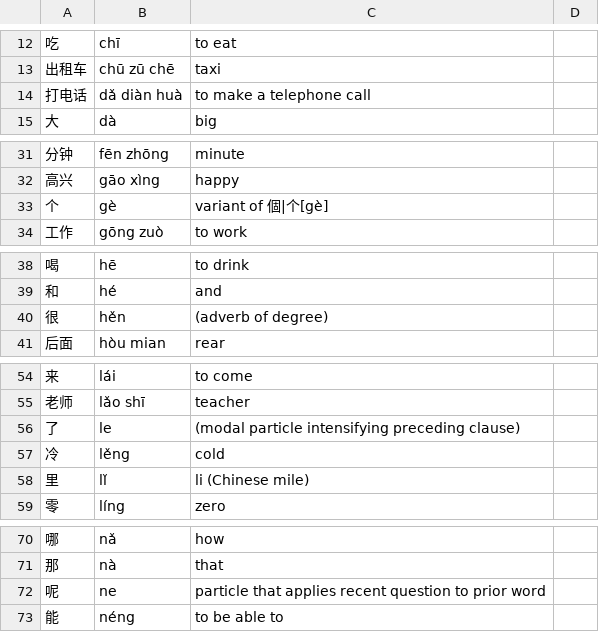
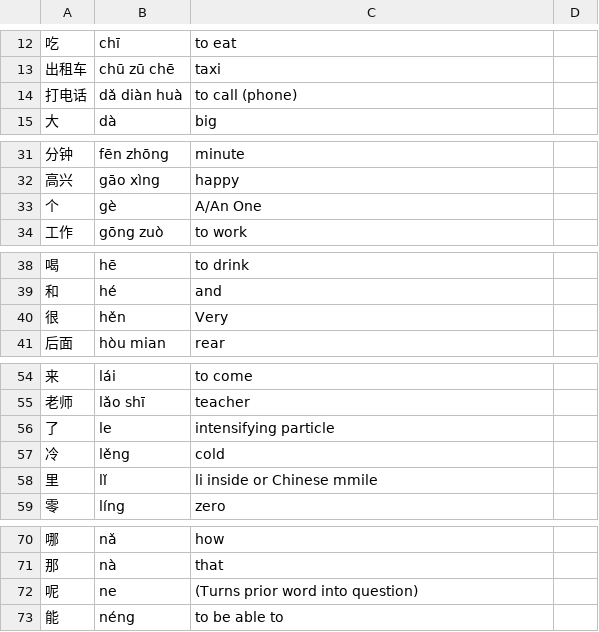
Before and after one commit to YujioOut/MandarinHSK, a CSV file: vocab_list.csv, drawn as a sheet; only a part is shown, gaps mark what is left out; the diff covers the shown part only; the diff names each change by its address in the sheet, - before the commit and + after, or states it on an @@ line.

```diff
--- a/vocab_list.csv
+++ b/vocab_list.csv
-C14: to make a telephone call
+C14: to call (phone)
-C33: variant of 個|个[gè]
+C33: A/An One
-C40: (adverb of degree)
+C40: Very
-C56: (modal particle intensifying preceding clause)
+C56: intensifying particle
-C58: li (Chinese mile)
+C58: li inside or Chinese mmile
-C72: particle that applies recent question to prior word
+C72: (Turns prior word into question)
```
Also changed, not shown: 3 edited cells elsewhere in this file, 4 other files.
